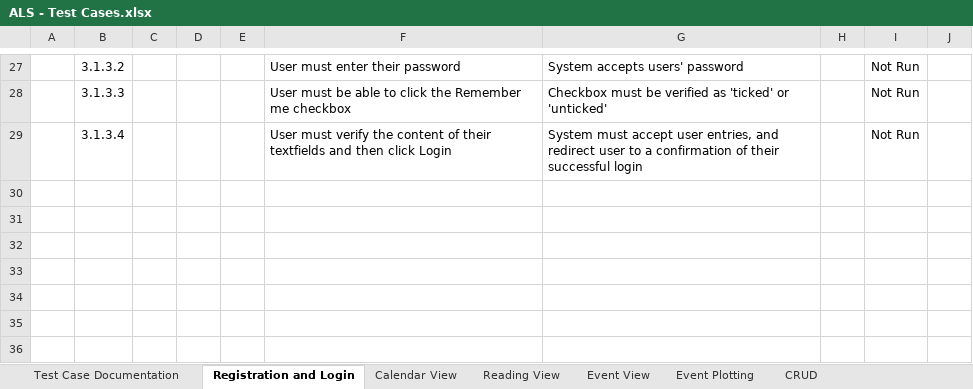
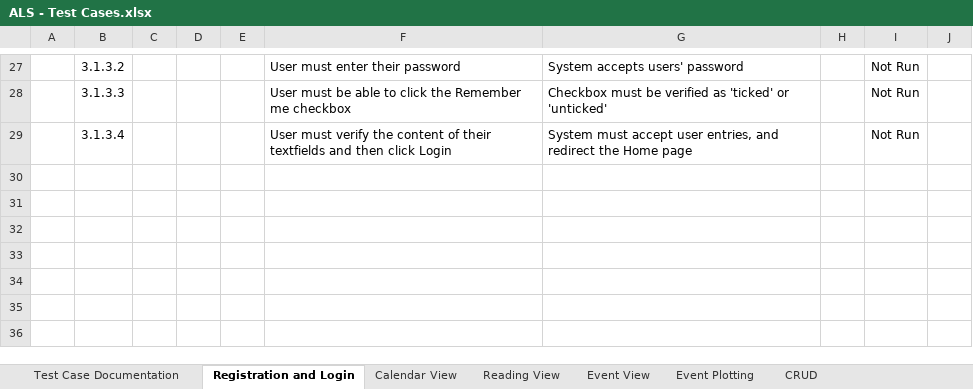
Before and after one commit to joegeneq/apc-softdev-it111-05, an Excel workbook: documentation/quality/ALS documents for Static Testing/ALS - Test Cases.xlsx, sheet Registration and Login, drawn as a sheet; only a part is shown, gaps mark what is left out; values as stored, in another font and other column widths than the file's, no borders; charts and pictures and conditional formats not drawn; the diff names each change by its address in the sheet, - before the commit and + after, or states it on an @@ line.

Commit message:
Modified ALS - Test Cases.xlsx

```diff
--- a/documentation/quality/ALS documents for Static Testing/ALS - Test Cases.xlsx (sheet Registration and Login)
+++ b/documentation/quality/ALS documents for Static Testing/ALS - Test Cases.xlsx (sheet Registration and Login)
-G29: …and redirect user to a confirmation of their successful login
+G29: …and redirect the Home page
```
